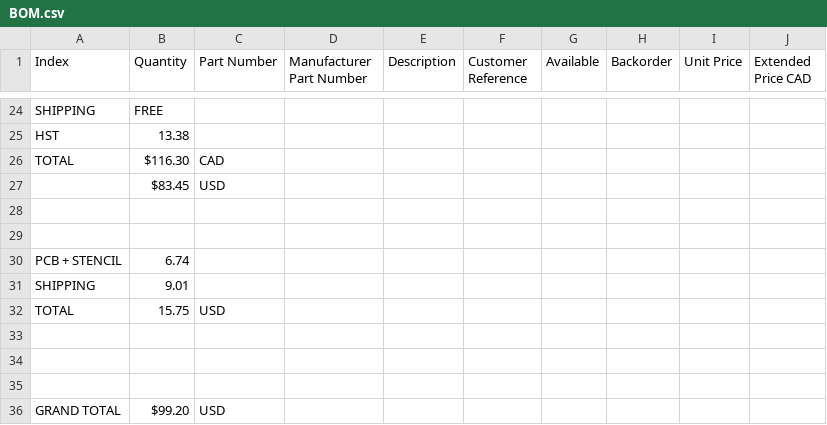
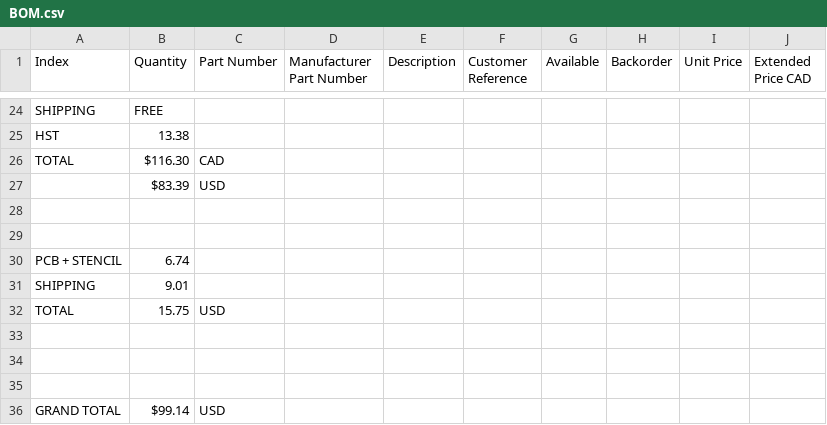
Before and after one commit to Badbird5907/flipper-thermal-camera, a CSV file: BOM.csv, drawn as a sheet; only a part is shown, gaps mark what is left out.

```diff
--- a/BOM.csv
+++ b/BOM.csv
@@ -26,3 +26,3 @@ HST,13.38,,,,,,,,
 TOTAL,$116.30,CAD,,,,,,,
-,$83.45,USD,,,,,,,
+,$83.39,USD,,,,,,,
 ,,,,,,,,,
@@ -35,2 +35,2 @@ TOTAL,15.75,USD,,,,,,,
 ,,,,,,,,,
-GRAND TOTAL,$99.20,USD,,,,,,,
+GRAND TOTAL,$99.14,USD,,,,,,,
```
Also changed, not shown: 4 other files.
